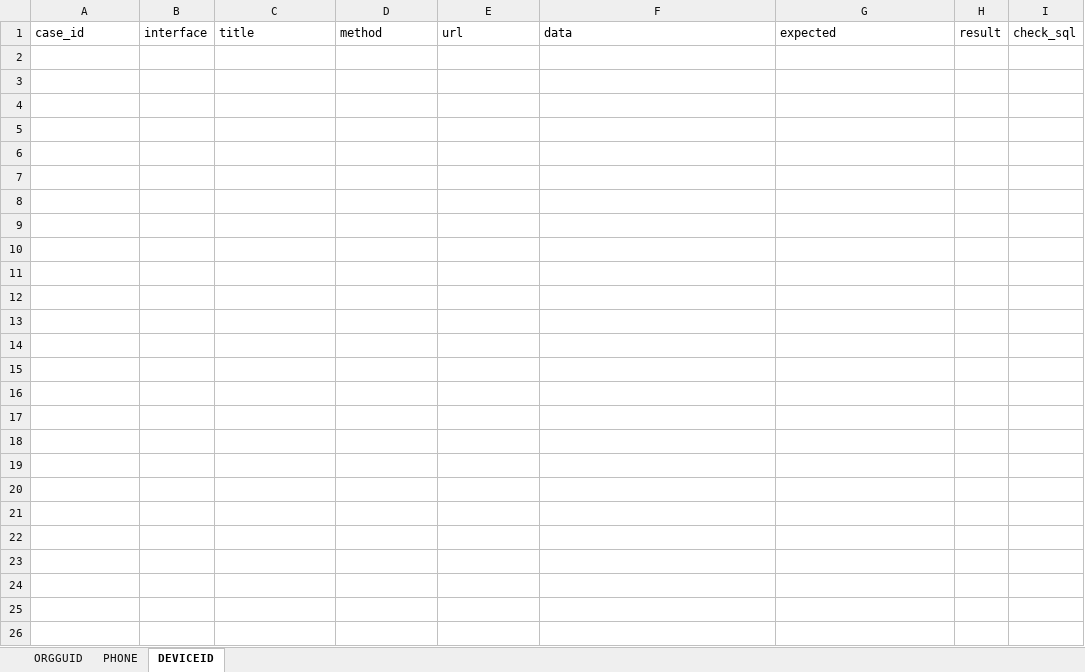
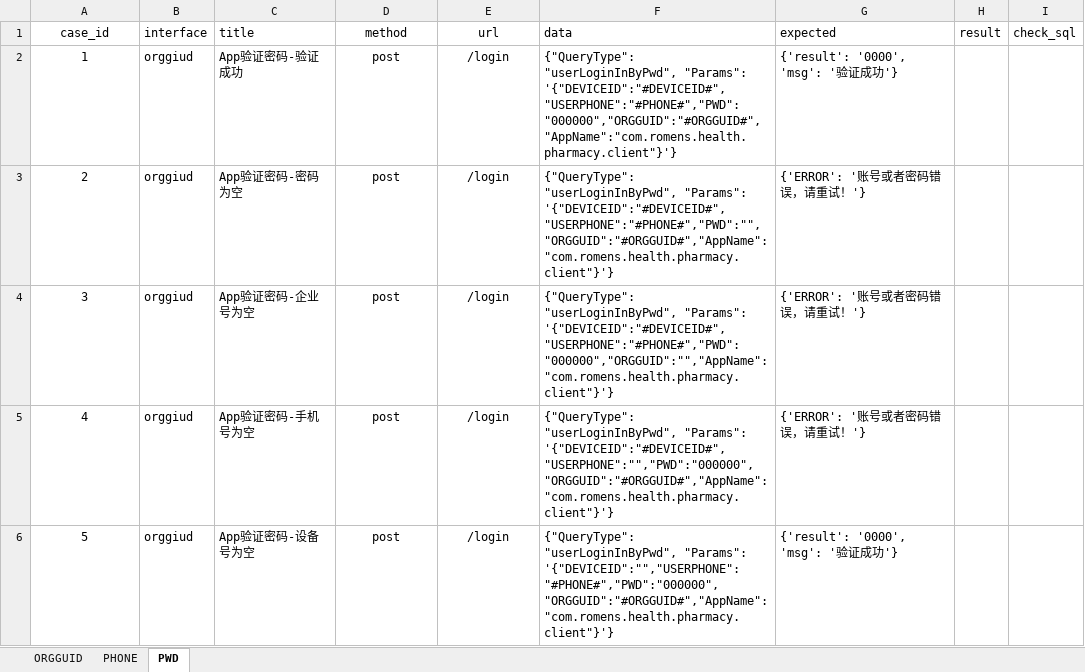
Before and after one commit to fls530/Romens_apitest, an Excel workbook: data/testcase.xlsx, sheet PWD, drawn as a sheet; values as stored, in another font and other column widths than the file's, no borders; the diff names each change by its address in the sheet, - before the commit and + after, or states it on an @@ line.

```diff
--- a/data/testcase.xlsx (sheet PWD)
+++ b/data/testcase.xlsx (sheet PWD)
-sheet tab: DEVICEID
+sheet tab: PWD
-A1 alignment: left
+A1 alignment: center
-D1:E1 alignment: left
+D1:E1 alignment: center
+row 2: 1 | orggiud | App验证密码-验证成功 | post | /login | {"QueryType": "userLoginInByPwd", "Params": '{"DEVICEID":"#DEVICEID#","USERPHONE":"#PHONE#","PWD":"000000","ORGGUID":"#ORGGUID#","AppName":"com.romens.health.pharmacy.client"}'} | {'result': '0000', 'msg': '验证成功'}
+row 3: 2 | orggiud | App验证密码-密码为空 | post | /login | {"QueryType": "userLoginInByPwd", "Params": '{"DEVICEID":"#DEVICEID#","USERPHONE":"#PHONE#","PWD":"","ORGGUID":"#ORGGUID#","AppName":"com.romens.health.pharmacy.client"}'} | {'ERROR': '账号或者密码错误，请重试！'}
+row 4: 3 | orggiud | App验证密码-企业号为空 | post | /login | {"QueryType": "userLoginInByPwd", "Params": '{"DEVICEID":"#DEVICEID#","USERPHONE":"#PHONE#","PWD":"000000","ORGGUID":"","AppName":"com.romens.health.pharmacy.client"}'} | {'ERROR': '账号或者密码错误，请重试！'}
+row 5: 4 | orggiud | App验证密码-手机号为空 | post | /login | {"QueryType": "userLoginInByPwd", "Params": '{"DEVICEID":"#DEVICEID#","USERPHONE":"","PWD":"000000","ORGGUID":"#ORGGUID#","AppName":"com.romens.health.pharmacy.client"}'} | {'ERROR': '账号或者密码错误，请重试！'}
+row 6: 5 | orggiud | App验证密码-设备号为空 | post | /login | {"QueryType": "userLoginInByPwd", "Params": '{"DEVICEID":"","USERPHONE":"#PHONE#","PWD":"000000","ORGGUID":"#ORGGUID#","AppName":"com.romens.health.pharmacy.client"}'} | {'result': '0000', 'msg': '验证成功'}
```
Also changed, not shown: sheet PHONE, sheet ORGGUID, 7 other files.
